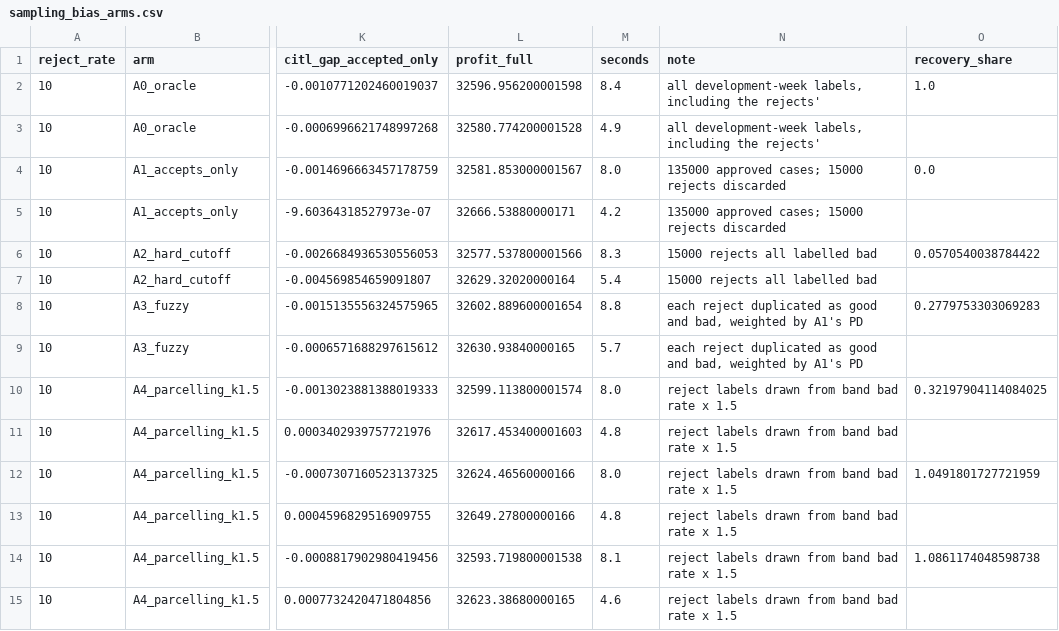
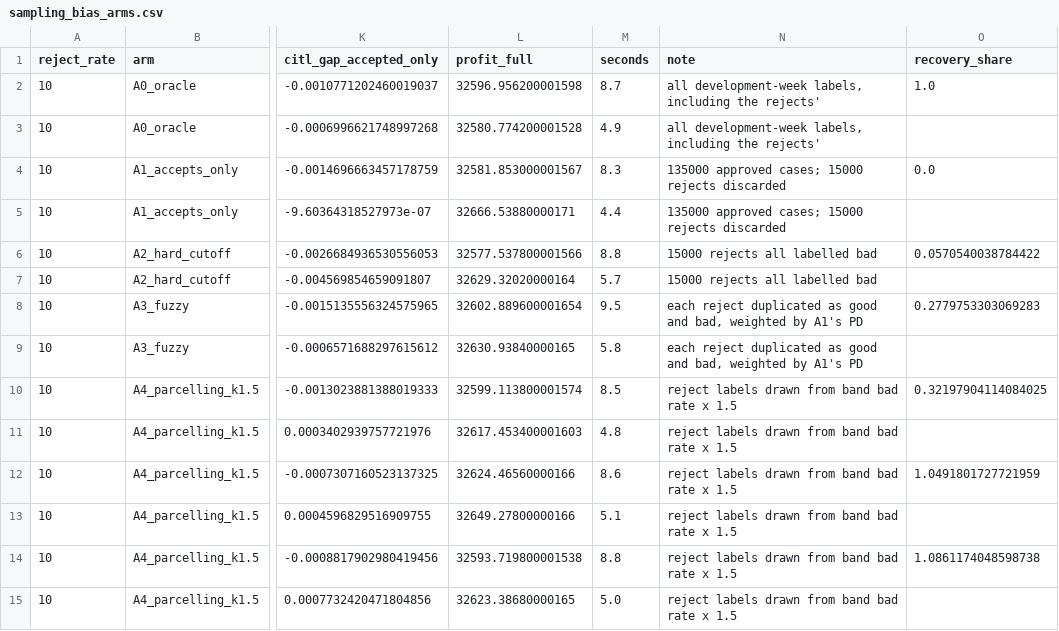
Before and after one commit to ilyas-elm/credit-decision-engine, a CSV file: docs/sampling_bias_arms.csv, drawn as a sheet; only a part is shown, gaps mark what is left out; the diff covers the shown part only; the diff names each change by its address in the sheet, - before the commit and + after, or states it on an @@ line.

```diff
--- a/docs/sampling_bias_arms.csv
+++ b/docs/sampling_bias_arms.csv
-M2 (seconds): 8.4
+M2 (seconds): 8.7
-M4 (seconds): 8.0
+M4 (seconds): 8.3
-M5 (seconds): 4.2
+M5 (seconds): 4.4
-M6 (seconds): 8.3
+M6 (seconds): 8.8
-M7 (seconds): 5.4
+M7 (seconds): 5.7
-M8 (seconds): 8.8
+M8 (seconds): 9.5
-M9 (seconds): 5.7
+M9 (seconds): 5.8
-M10 (seconds): 8.0
+M10 (seconds): 8.5
-M12 (seconds): 8.0
+M12 (seconds): 8.6
-M13 (seconds): 4.8
+M13 (seconds): 5.1
-M14 (seconds): 8.1
+M14 (seconds): 8.8
-M15 (seconds): 4.6
+M15 (seconds): 5.0
```
Also changed, not shown: 139 edited cells elsewhere in this file, 6 other files.
